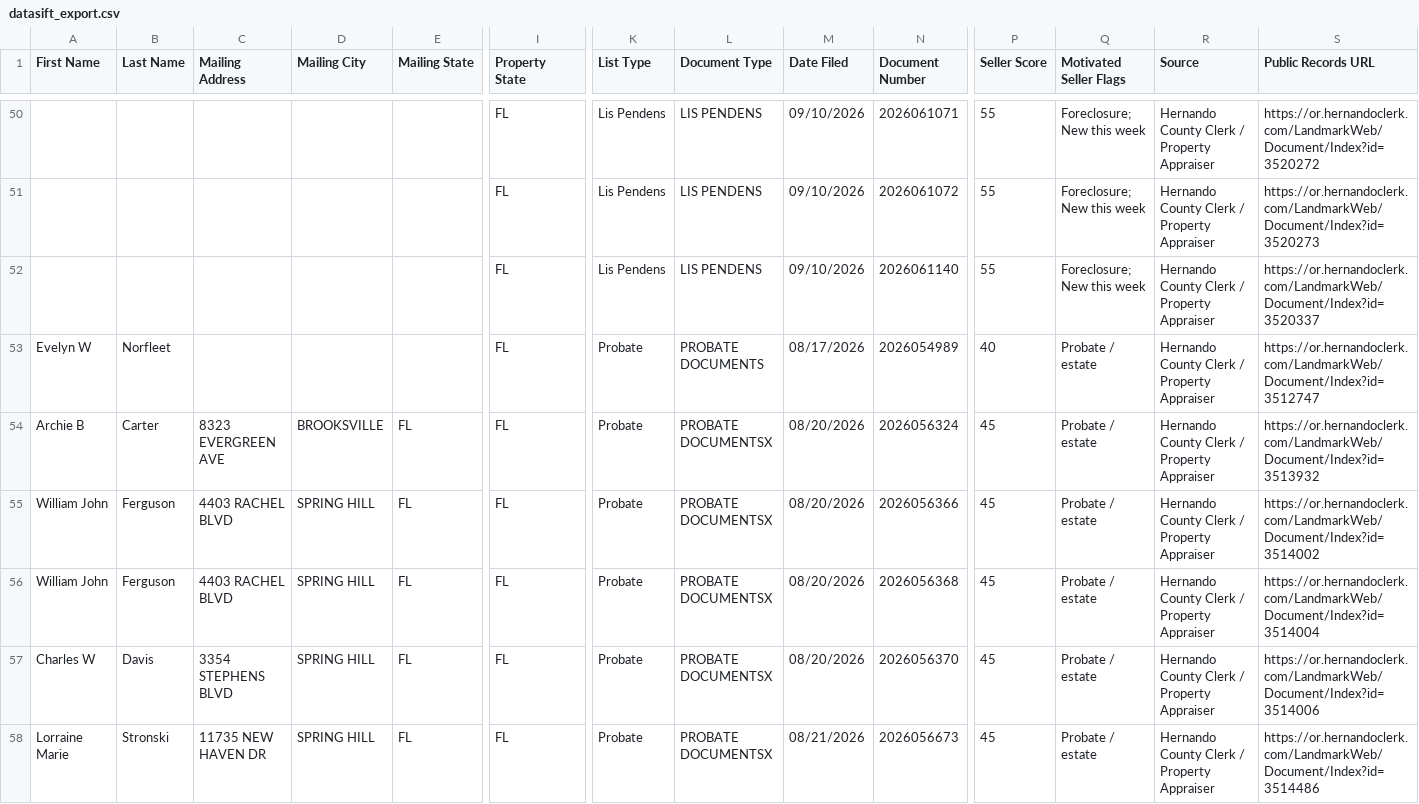
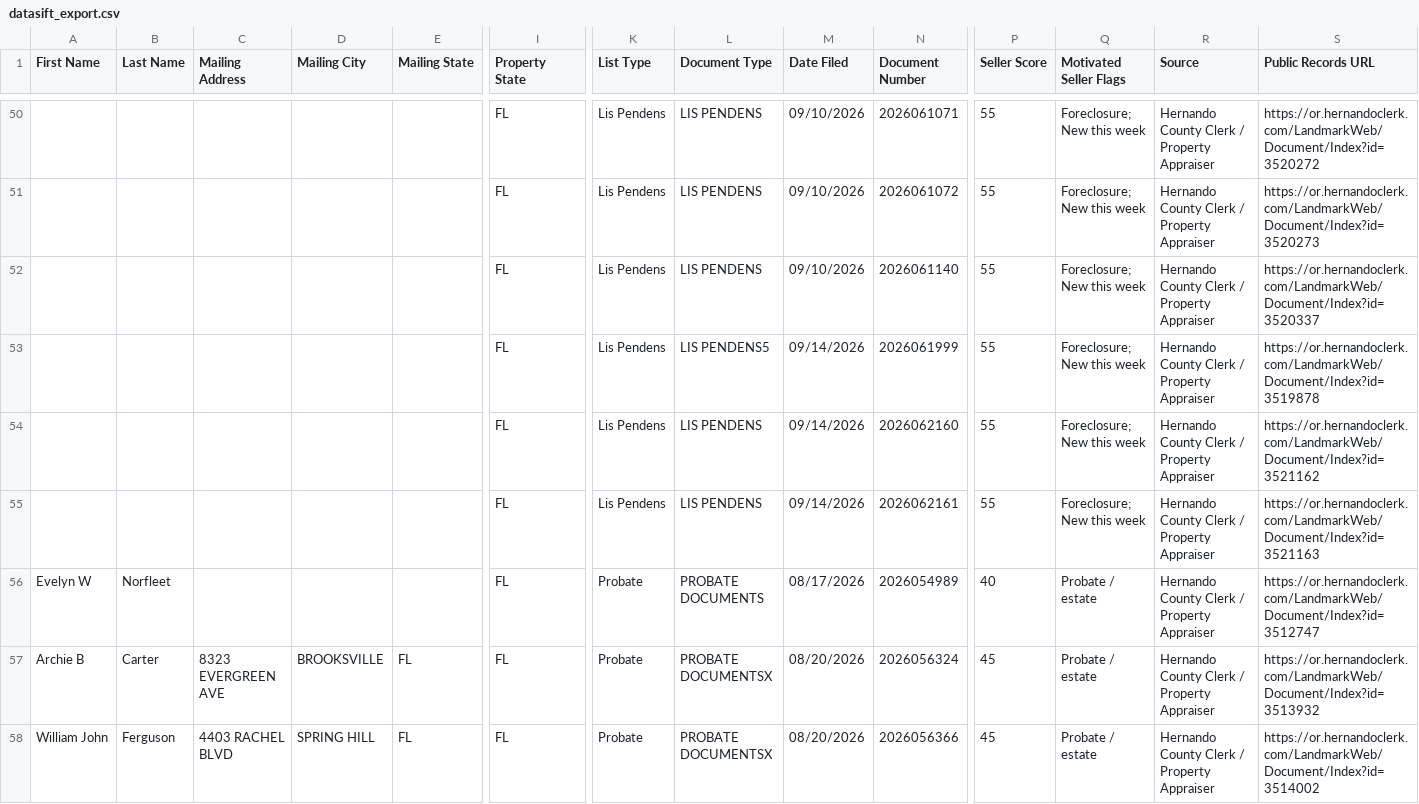
Before and after one commit to davidgunz13/hernando-lead-scraper, a CSV file: dashboard/datasift_export.csv, drawn as a sheet; only a part is shown, gaps mark what is left out; the shorter side is filled out with more unchanged rows; rows hold the shown columns only; the diff names each change by its address in the sheet, - before the commit and + after, or states it on an @@ line.

```diff
--- a/dashboard/datasift_export.csv
+++ b/dashboard/datasift_export.csv
+row 53:  |  |  |  |  | FL | Lis Pendens | LIS PENDENS5 | 09/14/2026 | 2026061999 | 55 | Foreclosure; New this week | Hernando County Clerk / Property Appraiser | https://or.hernandoclerk.com/LandmarkWeb/Document/Index?id=3519878
+row 54:  |  |  |  |  | FL | Lis Pendens | LIS PENDENS | 09/14/2026 | 2026062160 | 55 | Foreclosure; New this week | Hernando County Clerk / Property Appraiser | https://or.hernandoclerk.com/LandmarkWeb/Document/Index?id=3521162
+row 55:  |  |  |  |  | FL | Lis Pendens | LIS PENDENS | 09/14/2026 | 2026062161 | 55 | Foreclosure; New this week | Hernando County Clerk / Property Appraiser | https://or.hernandoclerk.com/LandmarkWeb/Document/Index?id=3521163
```
Also changed, not shown: data/datasift_export.csv, 2 other files.
